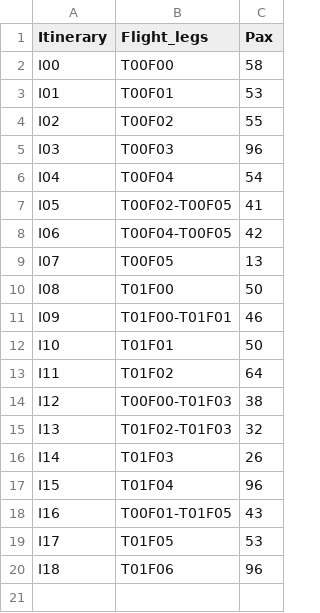
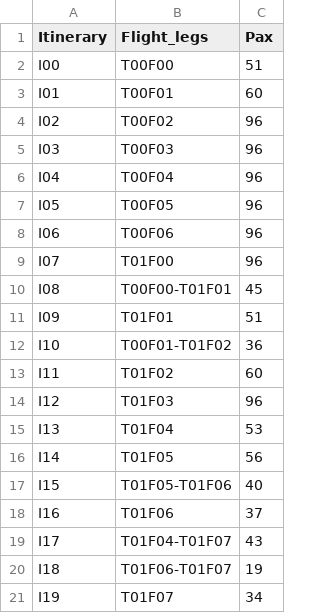
Before and after one commit to Yida-Ding/ADM-Research, a CSV file: Datasets/ACF2/Itinerary.csv, drawn as a sheet.

```diff
--- a/Datasets/ACF2/Itinerary.csv
+++ b/Datasets/ACF2/Itinerary.csv
@@ -1,20 +1,21 @@
 Itinerary,Flight_legs,Pax
-I00,T00F00,58
-I01,T00F01,53
-I02,T00F02,55
+I00,T00F00,51
+I01,T00F01,60
+I02,T00F02,96
 I03,T00F03,96
-I04,T00F04,54
-I05,T00F02-T00F05,41
-I06,T00F04-T00F05,42
-I07,T00F05,13
-I08,T01F00,50
-I09,T01F00-T01F01,46
-I10,T01F01,50
-I11,T01F02,64
-I12,T00F00-T01F03,38
-I13,T01F02-T01F03,32
-I14,T01F03,26
-I15,T01F04,96
-I16,T00F01-T01F05,43
-I17,T01F05,53
-I18,T01F06,96
+I04,T00F04,96
+I05,T00F05,96
+I06,T00F06,96
+I07,T01F00,96
+I08,T00F00-T01F01,45
+I09,T01F01,51
+I10,T00F01-T01F02,36
+I11,T01F02,60
+I12,T01F03,96
+I13,T01F04,53
+I14,T01F05,56
+I15,T01F05-T01F06,40
+I16,T01F06,37
+I17,T01F04-T01F07,43
+I18,T01F06-T01F07,19
+I19,T01F07,34
```
Also changed, not shown: Datasets/ACF2/Schedule.csv, 15 other files.
